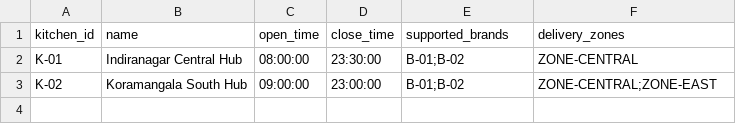
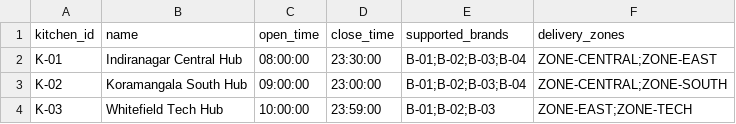
Before and after one commit to pavan-19-m/T080-PS-110, a CSV file: sample-data/kitchens.csv, drawn as a sheet.

```diff
--- a/sample-data/kitchens.csv
+++ b/sample-data/kitchens.csv
@@ -1,3 +1,4 @@
 kitchen_id,name,open_time,close_time,supported_brands,delivery_zones
-K-01,Indiranagar Central Hub,08:00:00,23:30:00,B-01;B-02,ZONE-CENTRAL
-K-02,Koramangala South Hub,09:00:00,23:00:00,B-01;B-02,ZONE-CENTRAL;ZONE-EAST
+K-01,Indiranagar Central Hub,08:00:00,23:30:00,B-01;B-02;B-03;B-04,ZONE-CENTRAL;ZONE-EAST
+K-02,Koramangala South Hub,09:00:00,23:00:00,B-01;B-02;B-03;B-04,ZONE-CENTRAL;ZONE-SOUTH
+K-03,Whitefield Tech Hub,10:00:00,23:59:00,B-01;B-02;B-03,ZONE-EAST;ZONE-TECH
```
Also changed, not shown: sample-data/menu_items.csv, sample-data/orders.csv, 49 other files.
